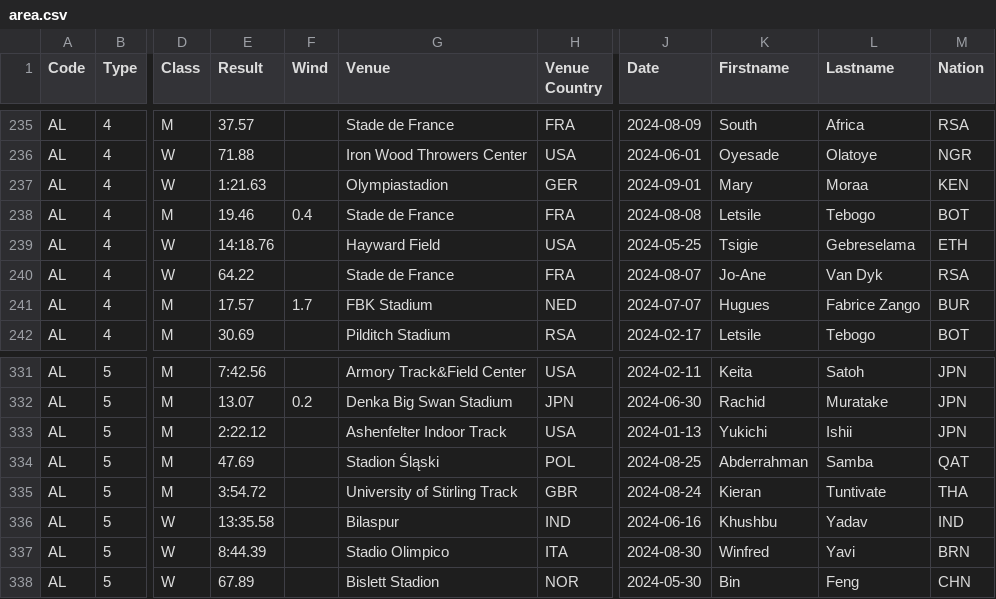
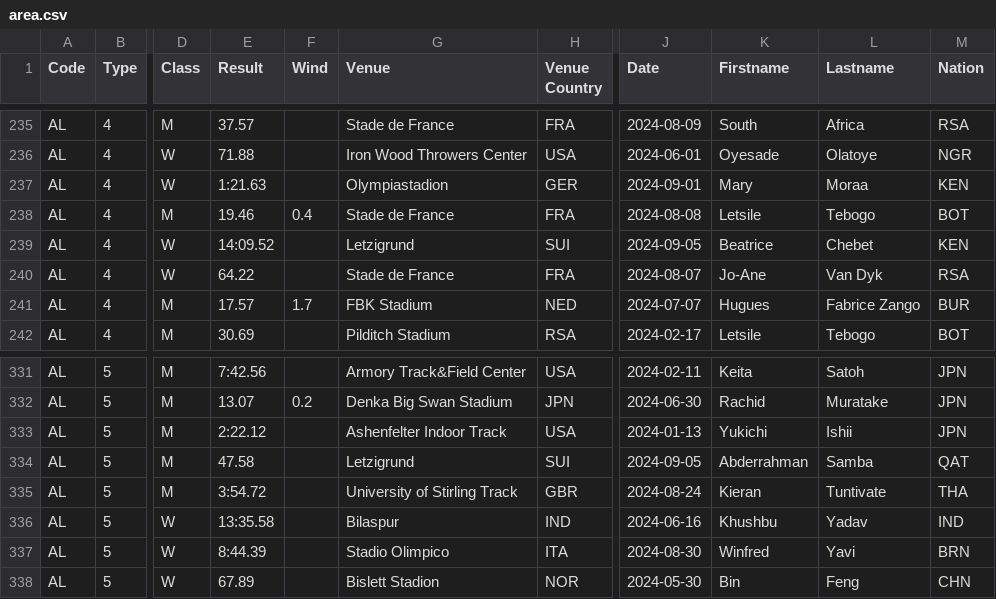
Before and after one commit to nimarion/records, a CSV file: leads/senior/area.csv, drawn as a sheet; only a part is shown, gaps mark what is left out; the diff names each change by its address in the sheet, - before the commit and + after, or states it on an @@ line.

```diff
--- a/leads/senior/area.csv
+++ b/leads/senior/area.csv
-E239 (Result): 14:18.76
+E239 (Result): 14:09.52
-G239 (Venue): Hayward Field
+G239 (Venue): Letzigrund
-H239 (Venue Country): USA
+H239 (Venue Country): SUI
-J239 (Date): 2024-05-25
+J239 (Date): 2024-09-05
-K239 (Firstname): Tsigie
+K239 (Firstname): Beatrice
-L239 (Lastname): Gebreselama
+L239 (Lastname): Chebet
-M239 (Nation): ETH
+M239 (Nation): KEN
-E334 (Result): 47.69
+E334 (Result): 47.58
-G334 (Venue): Stadion Śląski
+G334 (Venue): Letzigrund
-H334 (Venue Country): POL
+H334 (Venue Country): SUI
-J334 (Date): 2024-08-25
+J334 (Date): 2024-09-05
```
Also changed, not shown: leads/senior/world.csv, leads/u20/area.csv.
